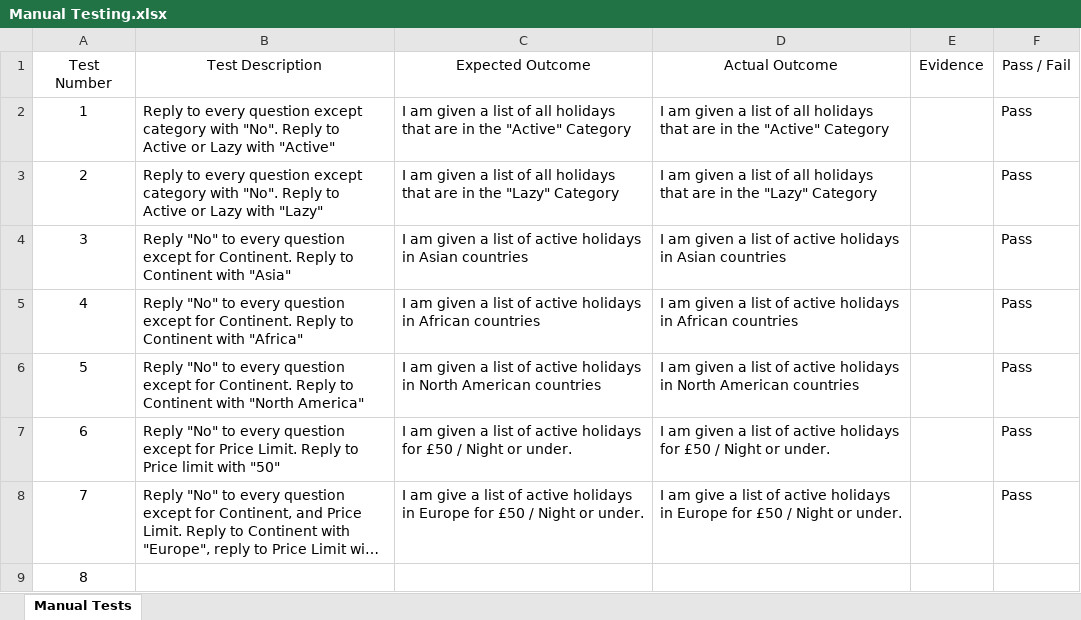
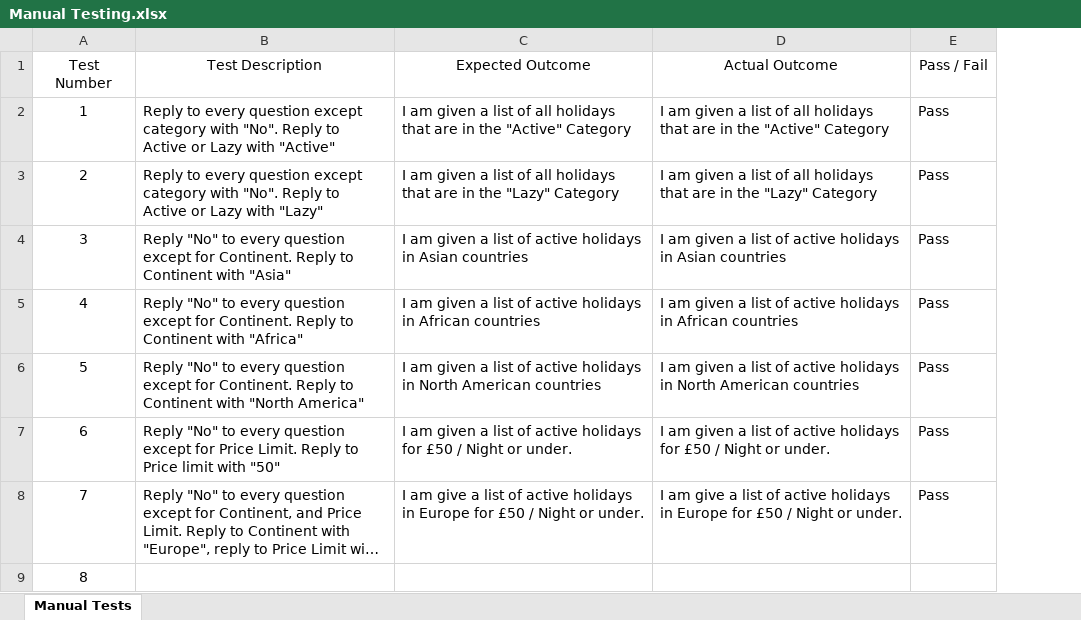
Before and after one commit to Wraith29/SynopticProject, an Excel workbook: Manual Testing.xlsx, sheet Manual Tests, drawn as a sheet; only a part is shown; long unchanged cells end in …; values as stored, in another font and other column widths than the file's, no borders; table styles not drawn; the diff names each change by its address in the sheet, - before the commit and + after, or states it on an @@ line.

```diff
--- a/Manual Testing.xlsx (sheet Manual Tests)
+++ b/Manual Testing.xlsx (sheet Manual Tests)
-column E (Evidence), empty
```
Also changed, not shown: 8 other files.
